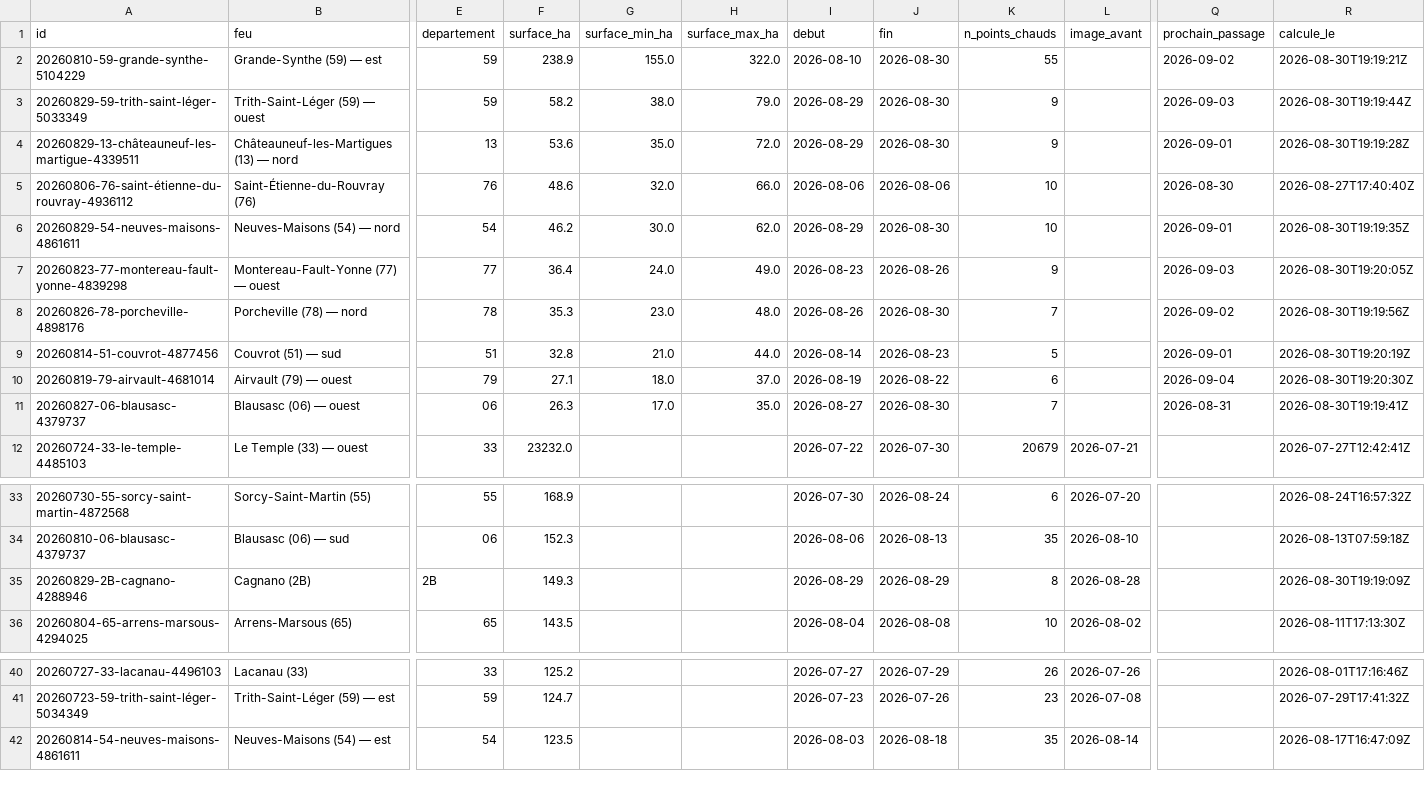
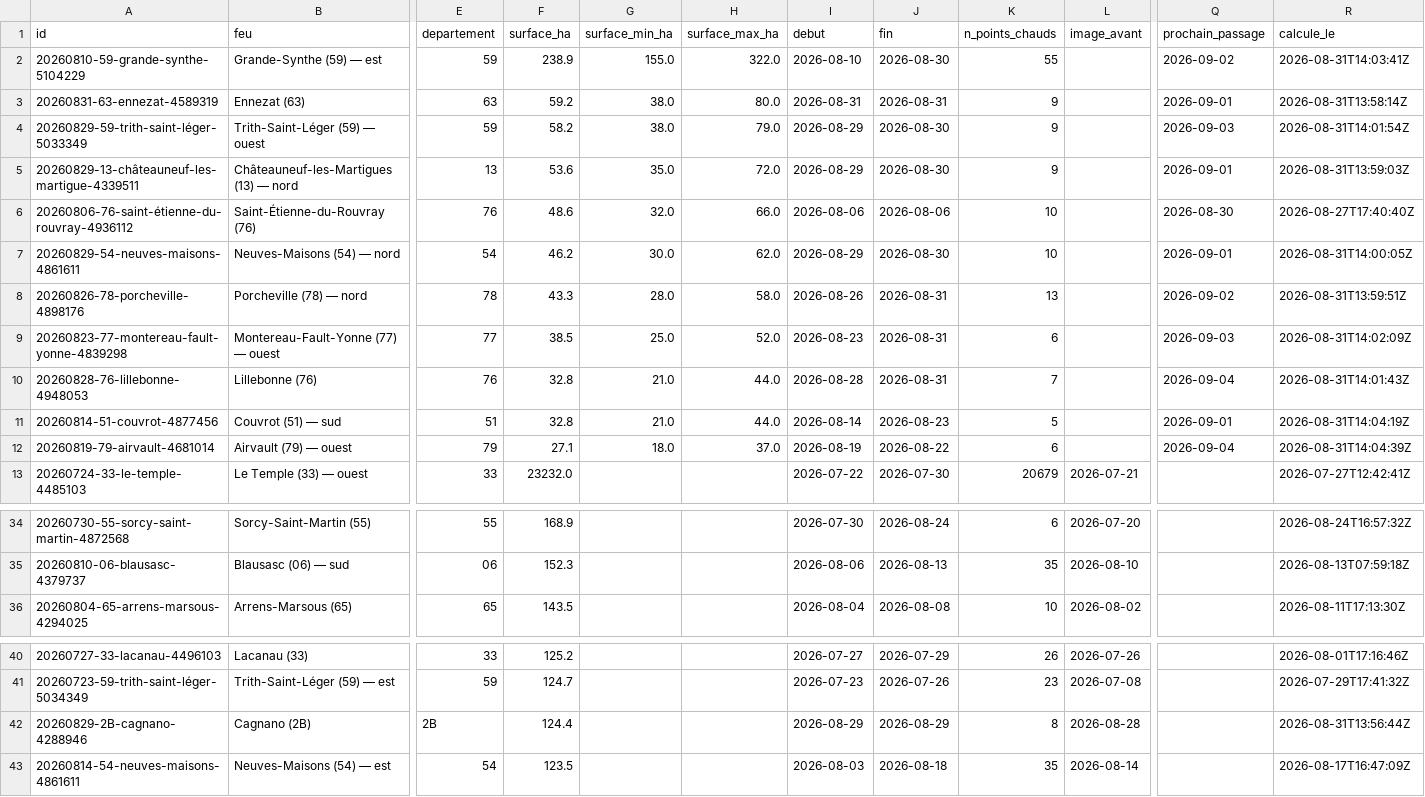
Before and after one commit to r0bp3nguin/brulis, a CSV file: site/data/feux.csv, drawn as a sheet; only a part is shown, gaps mark what is left out; removed rows and columns are numbered as before the commit, all else as after; rows hold the shown columns only; the diff names each change by its address in the sheet, - before the commit and + after, or states it on an @@ line.

```diff
--- a/site/data/feux.csv
+++ b/site/data/feux.csv
-R2 (calcule_le): 2026-08-30T19:19:21Z
+R2 (calcule_le): 2026-08-31T14:03:41Z
+row 3: 20260831-63-ennezat-4589319 | Ennezat (63) | 63 | 59.2 | 38.0 | 80.0 | 2026-08-31 | 2026-08-31 | 9 |  | 2026-09-01 | 2026-08-31T13:58:14Z
-R4 (calcule_le): 2026-08-30T19:19:44Z
+R4 (calcule_le): 2026-08-31T14:01:54Z
-R5 (calcule_le): 2026-08-30T19:19:28Z
+R5 (calcule_le): 2026-08-31T13:59:03Z
-R7 (calcule_le): 2026-08-30T19:19:35Z
+R7 (calcule_le): 2026-08-31T14:00:05Z
-row 7: 20260823-77-montereau-fault-yonne-4839298 | Montereau-Fault-Yonne (77) — ouest | 77 | 36.4 | 24.0 | 49.0 | 2026-08-23 | 2026-08-26 | 9 |  | 2026-09-03 | 2026-08-30T19:20:05Z
-F8 (surface_ha): 35.3
+F8 (surface_ha): 43.3
-G8 (surface_min_ha): 23.0
+G8 (surface_min_ha): 28.0
-H8 (surface_max_ha): 48.0
+H8 (surface_max_ha): 58.0
-J8 (fin): 2026-08-30
+J8 (fin): 2026-08-31
-K8 (n_points_chauds): 7
+K8 (n_points_chauds): 13
-R8 (calcule_le): 2026-08-30T19:19:56Z
+R8 (calcule_le): 2026-08-31T13:59:51Z
+row 9: 20260823-77-montereau-fault-yonne-4839298 | Montereau-Fault-Yonne (77) — ouest | 77 | 38.5 | 25.0 | 52.0 | 2026-08-23 | 2026-08-31 | 6 |  | 2026-09-03 | 2026-08-31T14:02:09Z
+row 10: 20260828-76-lillebonne-4948053 | Lillebonne (76) | 76 | 32.8 | 21.0 | 44.0 | 2026-08-28 | 2026-08-31 | 7 |  | 2026-09-04 | 2026-08-31T14:01:43Z
-R11 (calcule_le): 2026-08-30T19:20:19Z
+R11 (calcule_le): 2026-08-31T14:04:19Z
-R12 (calcule_le): 2026-08-30T19:20:30Z
+R12 (calcule_le): 2026-08-31T14:04:39Z
-row 11: 20260827-06-blausasc-4379737 | Blausasc (06) — ouest | 06 | 26.3 | 17.0 | 35.0 | 2026-08-27 | 2026-08-30 | 7 |  | 2026-08-31 | 2026-08-30T19:19:41Z
-row 35: 20260829-2B-cagnano-4288946 | Cagnano (2B) | 2B | 149.3 |  |  | 2026-08-29 | 2026-08-29 | 8 | 2026-08-28 |  | 2026-08-30T19:19:09Z
+row 42: 20260829-2B-cagnano-4288946 | Cagnano (2B) | 2B | 124.4 |  |  | 2026-08-29 | 2026-08-29 | 8 | 2026-08-28 |  | 2026-08-31T13:56:44Z
```
Also changed, not shown: 25 other files.
